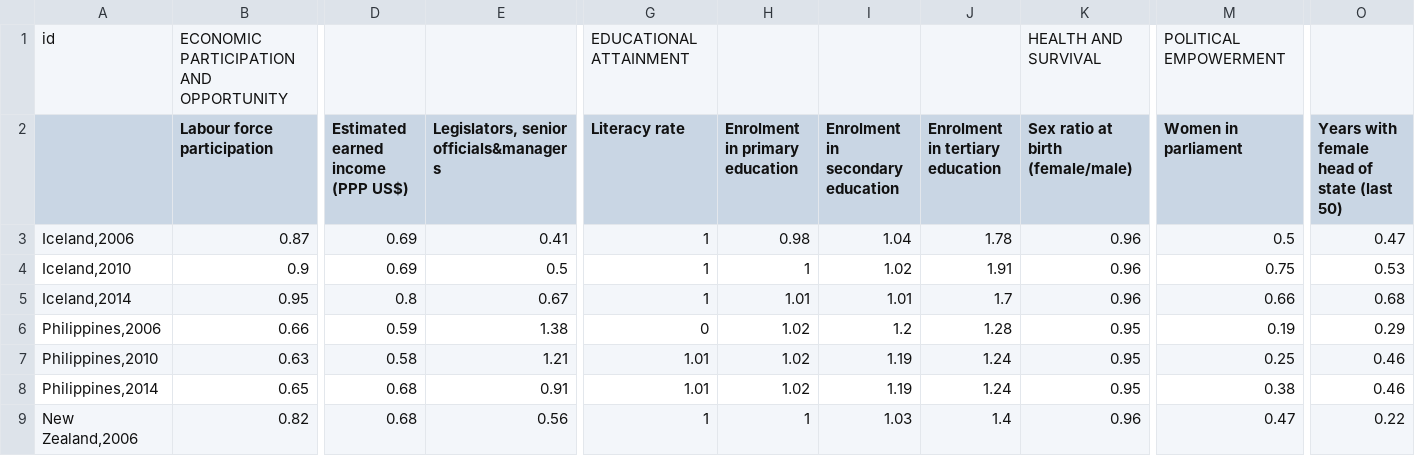
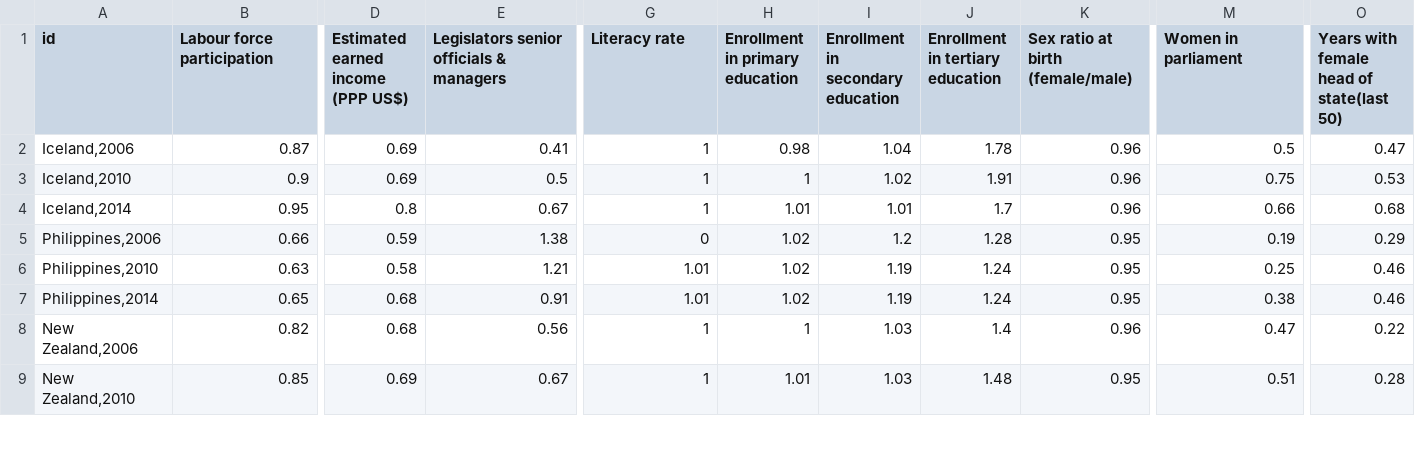
Before and after one commit to Sweetymeow/d3_Geo, a CSV file: mymap/jsons/gg_id_ggap.csv, drawn as a sheet; only a part is shown, gaps mark what is left out; the shorter side is filled out with more unchanged rows; removed rows and columns are numbered as before the commit, all else as after; rows hold the shown columns only; the diff names each change by its address in the sheet, - before the commit and + after, or states it on an @@ line.

```diff
--- a/mymap/jsons/gg_id_ggap.csv
+++ b/mymap/jsons/gg_id_ggap.csv
-row 1: id | ECONOMIC PARTICIPATION AND OPPORTUNITY |  |  | EDUCATIONAL ATTAINMENT |  |  |  | HEALTH AND SURVIVAL | POLITICAL EMPOWERMENT
-A1: (empty)
+A1: id
-E1: Legislators, senior officials&managers
+E1: Legislators senior officials & managers
-H1: Enrolment in primary education
+H1: Enrollment in primary education
-I1: Enrolment in secondary education
+I1: Enrollment in secondary education
-J1: Enrolment in tertiary education
+J1: Enrollment in tertiary education
-O1: Years with female head of state (last 50)
+O1: Years with female head of state(last 50)
```
Also changed, not shown: 47 other files.
